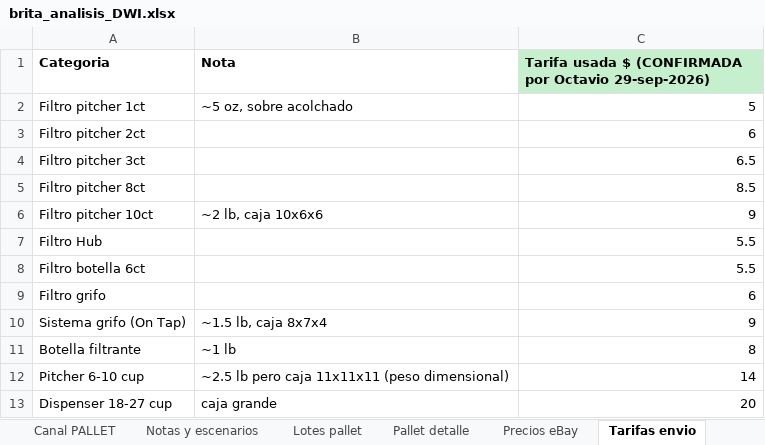
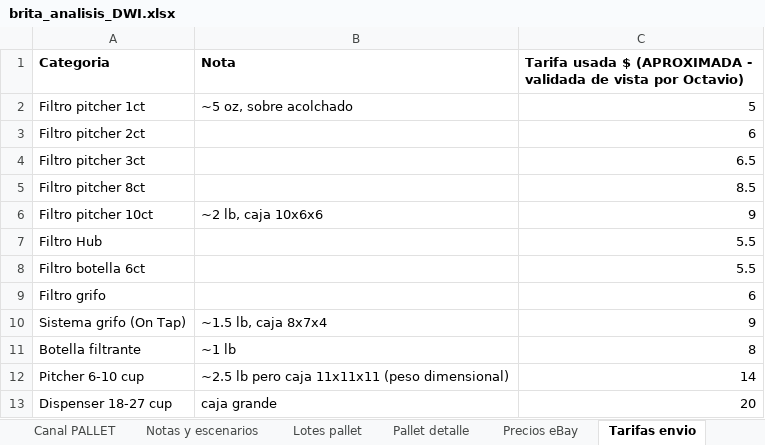
Before and after one commit to Octavio-cmd/manifest, an Excel workbook: brita_analisis_DWI.xlsx, sheet Tarifas envio, drawn as a sheet; values as stored, in another font and other column widths than the file's, no borders; the diff names each change by its address in the sheet, - before the commit and + after, or states it on an @@ line.

```diff
--- a/brita_analisis_DWI.xlsx (sheet Tarifas envio)
+++ b/brita_analisis_DWI.xlsx (sheet Tarifas envio)
-C1: …usada $ (CONFIRMADA por Octavio 29-sep-2026)
+C1: …usada $ (APROXIMADA - validada de vista por Octavio)
-C1 fill: #C6EFCE
+C1 fill: none
```
Also changed, not shown: sheet RESULTADO FINAL, other sheet tabs.
